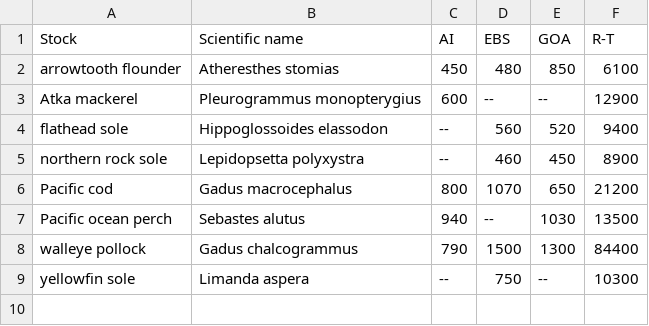
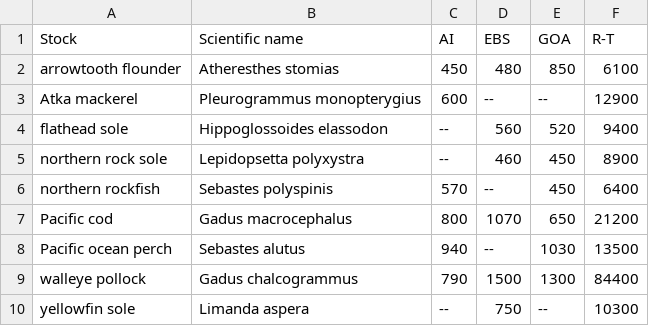
Before and after one commit to pete-hulson/iss_error, a CSV file: tables/species_sample.csv, drawn as a sheet; the diff names each change by its address in the sheet, - before the commit and + after, or states it on an @@ line.

```diff
--- a/tables/species_sample.csv
+++ b/tables/species_sample.csv
+row 6: northern rockfish | Sebastes polyspinis | 570 | -- | 450 | 6400
```
Also changed, not shown: 3 other files.
